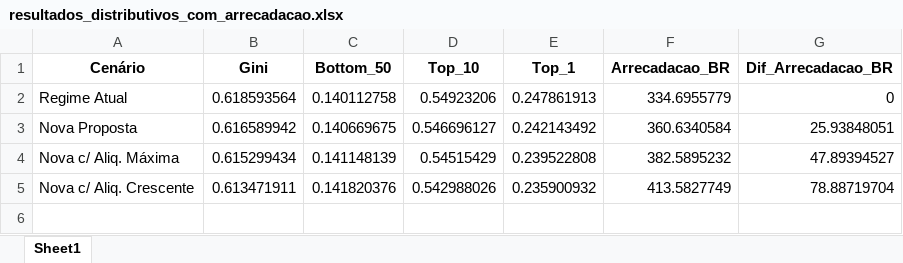
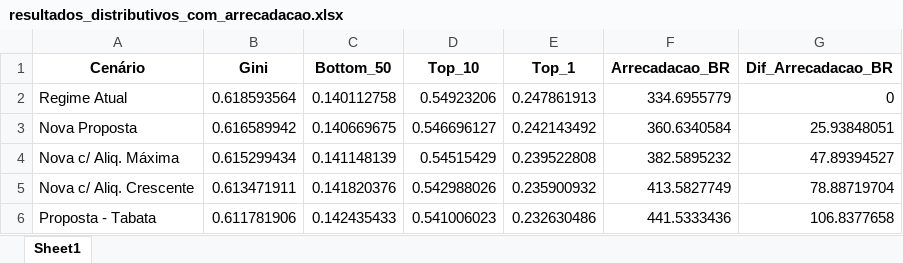
Before and after one commit to MADE-USP/imposto_minimo, an Excel workbook: tables/resultados_distributivos_com_arrecadacao.xlsx, sheet Sheet1, drawn as a sheet; values as stored, in another font and other column widths than the file's, no borders; the diff names each change by its address in the sheet, - before the commit and + after, or states it on an @@ line.

Commit message:
feat: adiciona código para PL Tabata Amaral

```diff
--- a/tables/resultados_distributivos_com_arrecadacao.xlsx (sheet Sheet1)
+++ b/tables/resultados_distributivos_com_arrecadacao.xlsx (sheet Sheet1)
+row 6: Proposta - Tabata | 0.611781906 | 0.142435433 | 0.541006023 | 0.232630486 | 441.5333436 | 106.8377658
```
Also changed, not shown: code/tabela_irpf_comparativo.xlsx, tables/indicadores_percentis_renda_extendido.xlsx, 7 other files.
